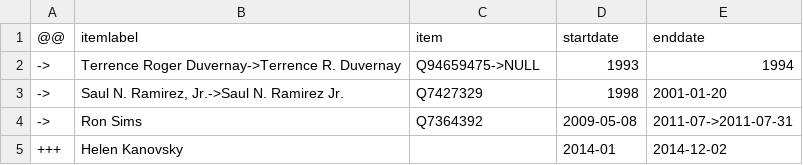
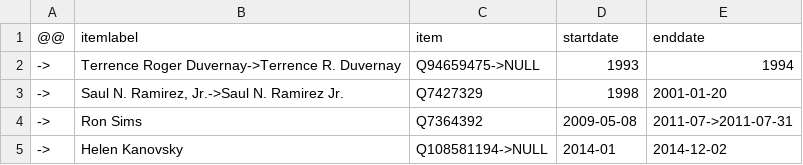
Before and after one commit to every-politician-scrapers/us-cabinet, a CSV file: sources/hud-deputy/diff.csv, drawn as a sheet.

```diff
--- a/sources/hud-deputy/diff.csv
+++ b/sources/hud-deputy/diff.csv
@@ -4,2 +4,2 @@
 ->,Ron Sims,Q7364392,2009-05-08,2011-07->2011-07-31
-+++,Helen Kanovsky,,2014-01,2014-12-02
+->,Helen Kanovsky,Q108581194->NULL,2014-01,2014-12-02
```
Also changed, not shown: sources/education-deputy/diff.csv, sources/energy-deputy/diff.csv, 7 other files.
